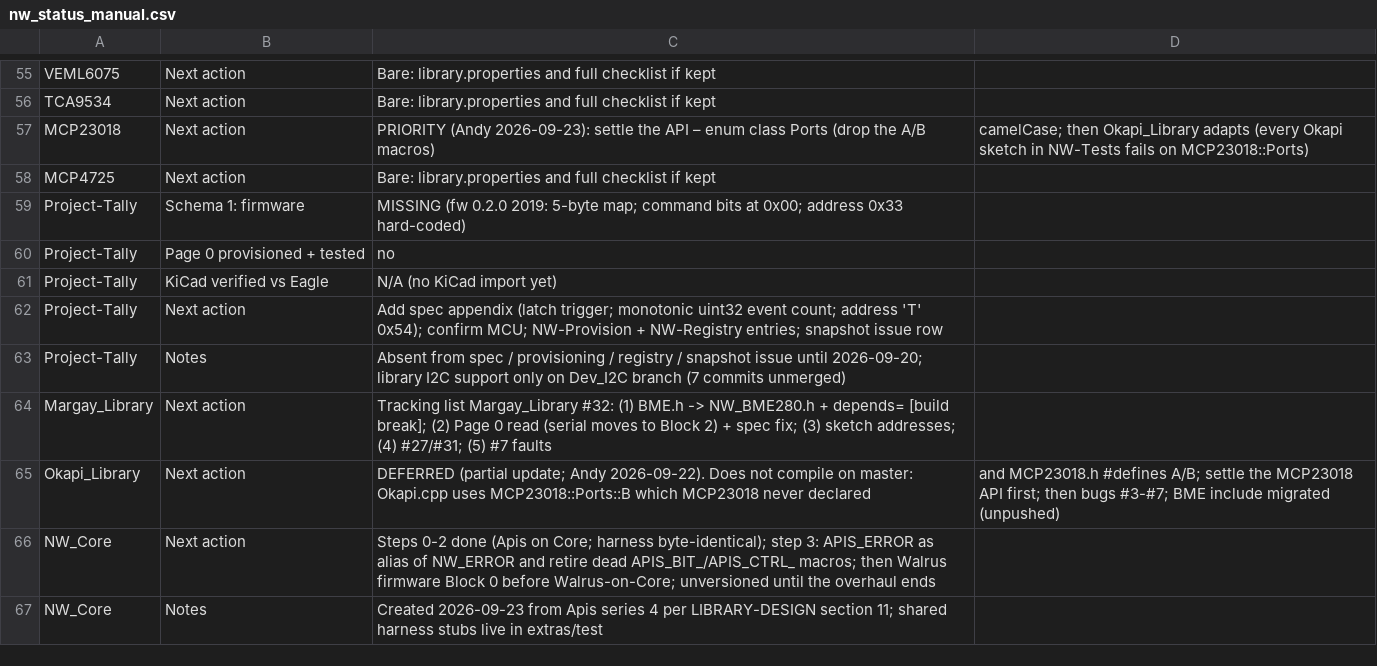
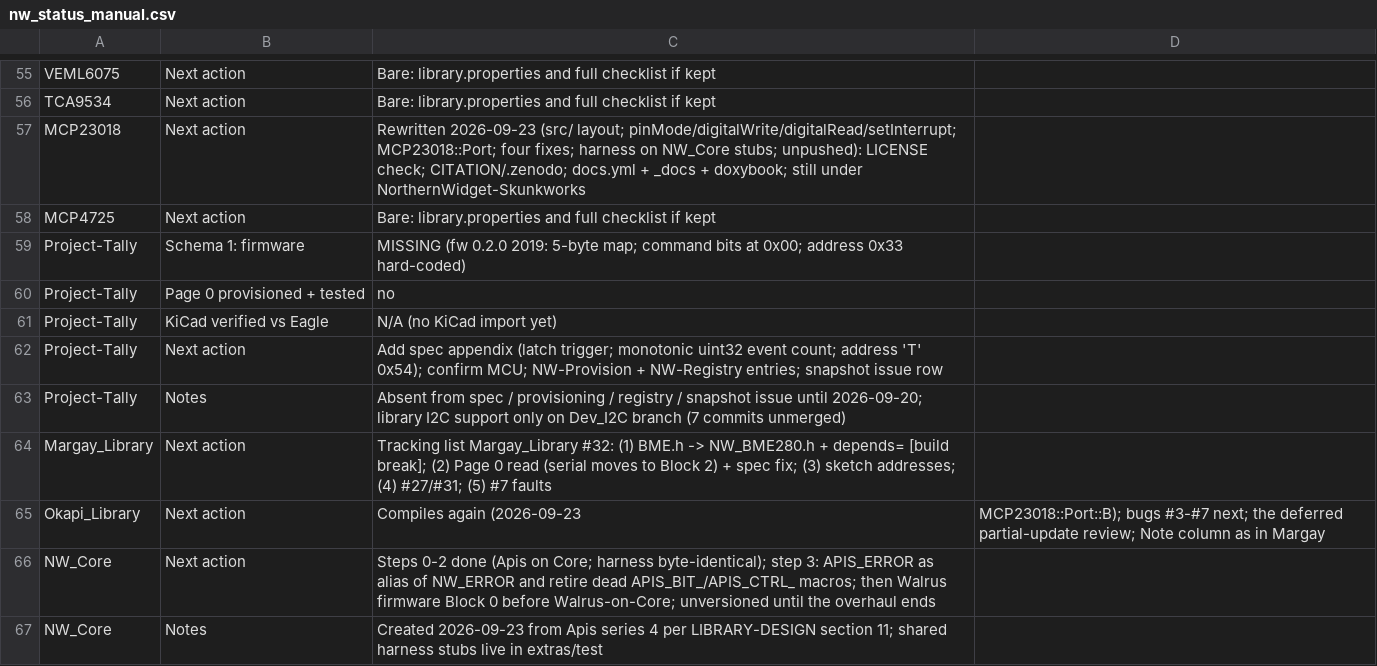
Before and after one commit to NorthernWidget/NW-Status, a CSV file: nw_status_manual.csv, drawn as a sheet; only a part is shown, gaps mark what is left out.

```diff
--- a/nw_status_manual.csv
+++ b/nw_status_manual.csv
@@ -56,3 +56,3 @@ VEML6075,Next action,Bare: library.properties and full checklist if kept
 TCA9534,Next action,Bare: library.properties and full checklist if kept
-MCP23018,Next action,PRIORITY (Andy 2026-09-23): settle the API – enum class Ports (drop the A/B macros), camelCase; then Okapi_Library adapts (every Okapi sketch in NW-Tests fails on MCP23018::Ports)
+MCP23018,Next action,Rewritten 2026-09-23 (src/ layout; pinMode/digitalWrite/digitalRead/setInterrupt; MCP23018::Port; four fixes; harness on NW_Core stubs; unpushed): LICENSE check; CITATION/.zenodo; docs.yml + _docs + doxybook; still under NorthernWidget-Skunkworks
 MCP4725,Next action,Bare: library.properties and full checklist if kept
@@ -64,3 +64,3 @@ Project-Tally,Notes,Absent from spec / provisioning / registry / snapshot issue
 Margay_Library,Next action,Tracking list Margay_Library #32: (1) BME.h -> NW_BME280.h + depends= [build break]; (2) Page 0 read (serial moves to Block 2) + spec fix; (3) sketch addresses; (4) #27/#31; (5) #7 faults
-Okapi_Library,Next action,DEFERRED (partial update; Andy 2026-09-22). Does not compile on master: Okapi.cpp uses MCP23018::Ports::B which MCP23018 never declared, and MCP23018.h #defines A/B; settle the MCP23018 API first; then bugs #3-#7; BME include migrated (unpushed)
+Okapi_Library,Next action,Compiles again (2026-09-23, MCP23018::Port::B); bugs #3-#7 next; the deferred partial-update review; Note column as in Margay
 NW_Core,Next action,Steps 0-2 done (Apis on Core; harness byte-identical); step 3: APIS_ERROR as alias of NW_ERROR and retire dead APIS_BIT_/APIS_CTRL_ macros; then Walrus firmware Block 0 before Walrus-on-Core; unversioned until the overhaul ends
```
Also changed, not shown: nw_status_2026-09-23.csv, 1 other file.
